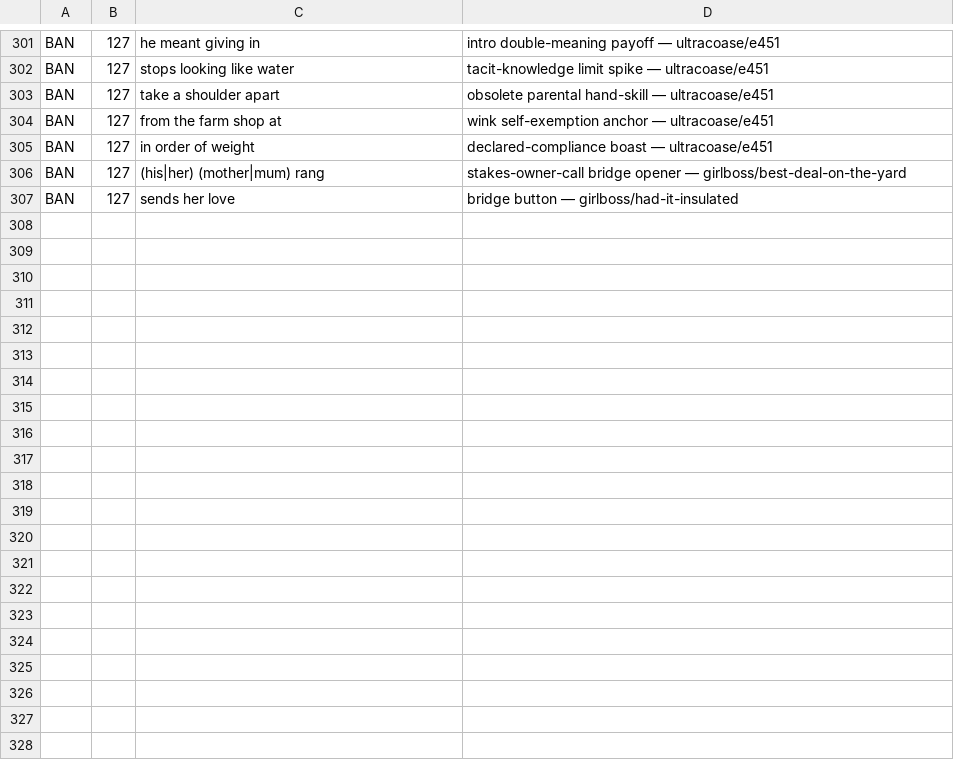
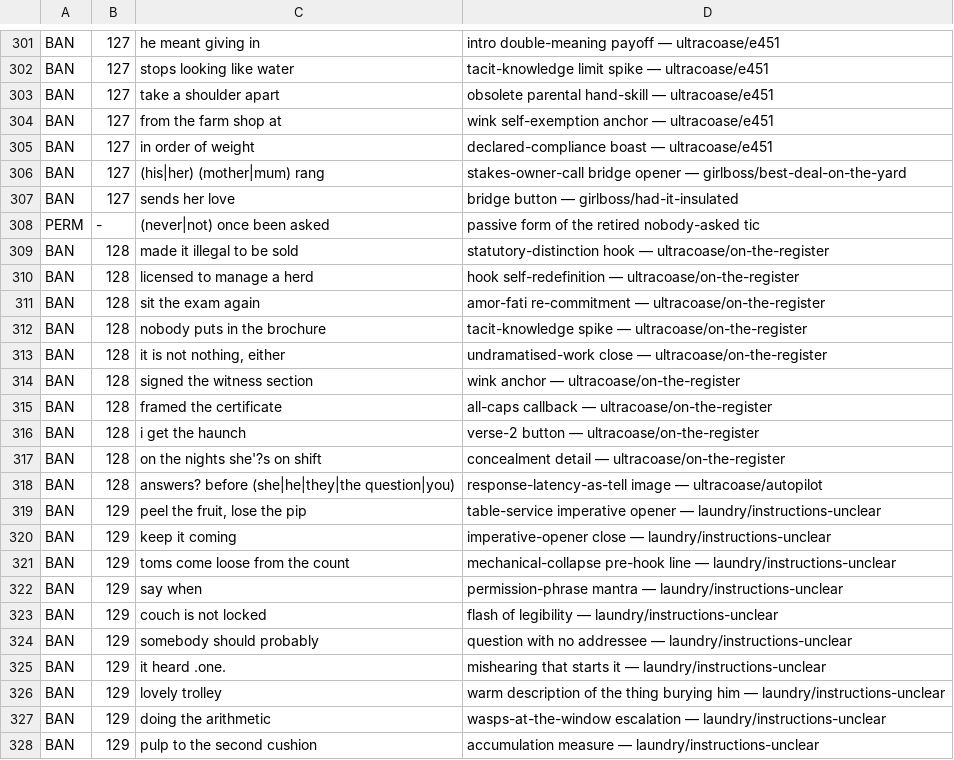
Before and after one commit to lawless-m/Lyricist, a TSV file: .claude/tropes/banned-patterns.tsv, drawn as a sheet; only a part is shown, gaps mark what is left out.

```diff
--- a/.claude/tropes/banned-patterns.tsv
+++ b/.claude/tropes/banned-patterns.tsv
@@ -307 +307,22 @@ BAN	127	(his|her) (mother|mum) rang	stakes-owner-call bridge opener — girlboss
 BAN	127	sends her love	bridge button — girlboss/had-it-insulated
+PERM	-	(never|not) once been asked	passive form of the retired nobody-asked tic
+BAN	128	made it illegal to be sold	statutory-distinction hook — ultracoase/on-the-register
+BAN	128	licensed to manage a herd	hook self-redefinition — ultracoase/on-the-register
+BAN	128	sit the exam again	amor-fati re-commitment — ultracoase/on-the-register
+BAN	128	nobody puts in the brochure	tacit-knowledge spike — ultracoase/on-the-register
+BAN	128	it is not nothing, either	undramatised-work close — ultracoase/on-the-register
+BAN	128	signed the witness section	wink anchor — ultracoase/on-the-register
+BAN	128	framed the certificate	all-caps callback — ultracoase/on-the-register
+BAN	128	i get the haunch	verse-2 button — ultracoase/on-the-register
+BAN	128	on the nights she'?s on shift	concealment detail — ultracoase/on-the-register
+BAN	128	answers? before (she|he|they|the question|you)	response-latency-as-tell image — ultracoase/autopilot
+BAN	129	peel the fruit, lose the pip	table-service imperative opener — laundry/instructions-unclear
+BAN	129	keep it coming	imperative-opener close — laundry/instructions-unclear
+BAN	129	toms come loose from the count	mechanical-collapse pre-hook line — laundry/instructions-unclear
+BAN	129	say when	permission-phrase mantra — laundry/instructions-unclear
+BAN	129	couch is not locked	flash of legibility — laundry/instructions-unclear
+BAN	129	somebody should probably	question with no addressee — laundry/instructions-unclear
+BAN	129	it heard .one.	mishearing that starts it — laundry/instructions-unclear
+BAN	129	lovely trolley	warm description of the thing burying him — laundry/instructions-unclear
+BAN	129	doing the arithmetic	wasps-at-the-window escalation — laundry/instructions-unclear
+BAN	129	pulp to the second cushion	accumulation measure — laundry/instructions-unclear
```
Also changed, not shown: 5 other files.
